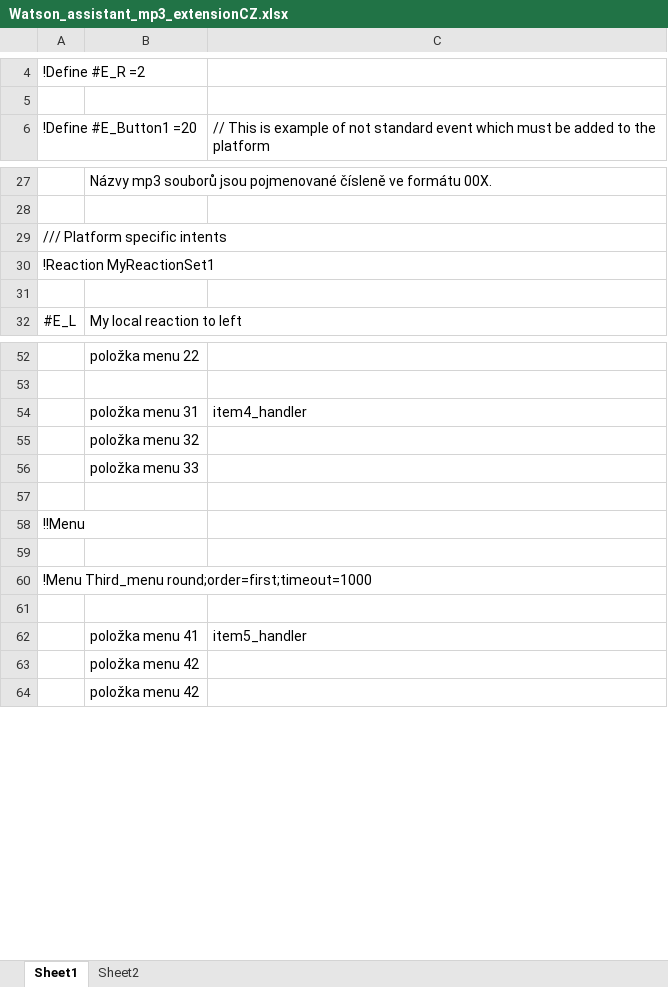
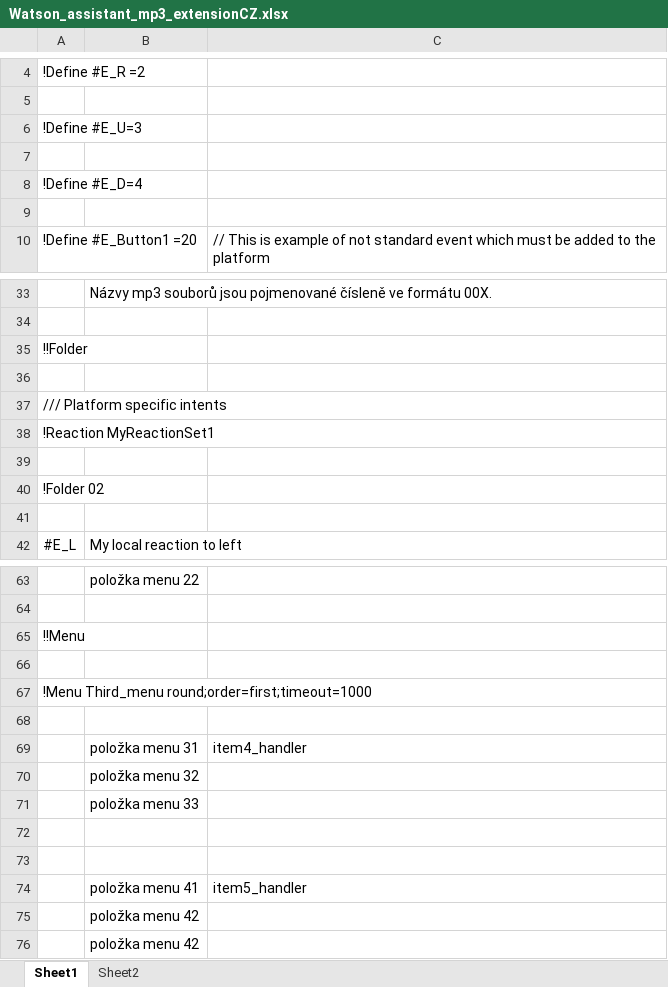
Before and after one commit to KarolinaSedlackova/watson-assistant-workbench, an Excel workbook: example/mp3_app/xls/Watson_assistant_mp3_extensionCZ.xlsx, sheet Sheet1, drawn as a sheet; only a part is shown, gaps mark what is left out; values as stored, in another font and other column widths than the file's, no borders; removed rows and columns are numbered as before the commit, all else as after; the diff covers the shown part only; the diff names each change by its address in the sheet, - before the commit and + after, or states it on an @@ line.

Commit message:
New version of xls file added

```diff
--- a/example/mp3_app/xls/Watson_assistant_mp3_extensionCZ.xlsx (sheet Sheet1)
+++ b/example/mp3_app/xls/Watson_assistant_mp3_extensionCZ.xlsx (sheet Sheet1)
+row 6: !Define #E_U=3
+row 7: (empty)
+row 8: !Define #E_D=4
+row 9: (empty)
+row 35: !!Folder
+row 36: (empty)
+row 39: (empty)
+row 40: !Folder 02
@@ row 58 moved to row 65: !!Menu @@
+row 66: (empty)
@@ row 60 moved to row 67: !Menu Third_menu round;order=first;timeo… @@
+row 68: (empty)
-row 59: (empty)
```
Also changed, not shown: 4 added rows and 1 removed row elsewhere in this sheet.
